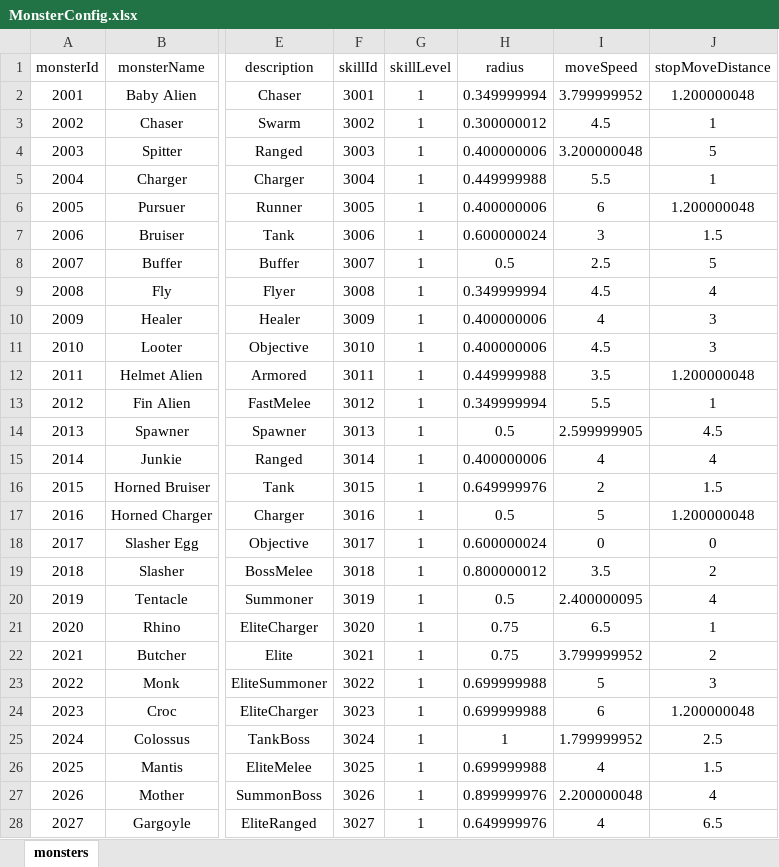
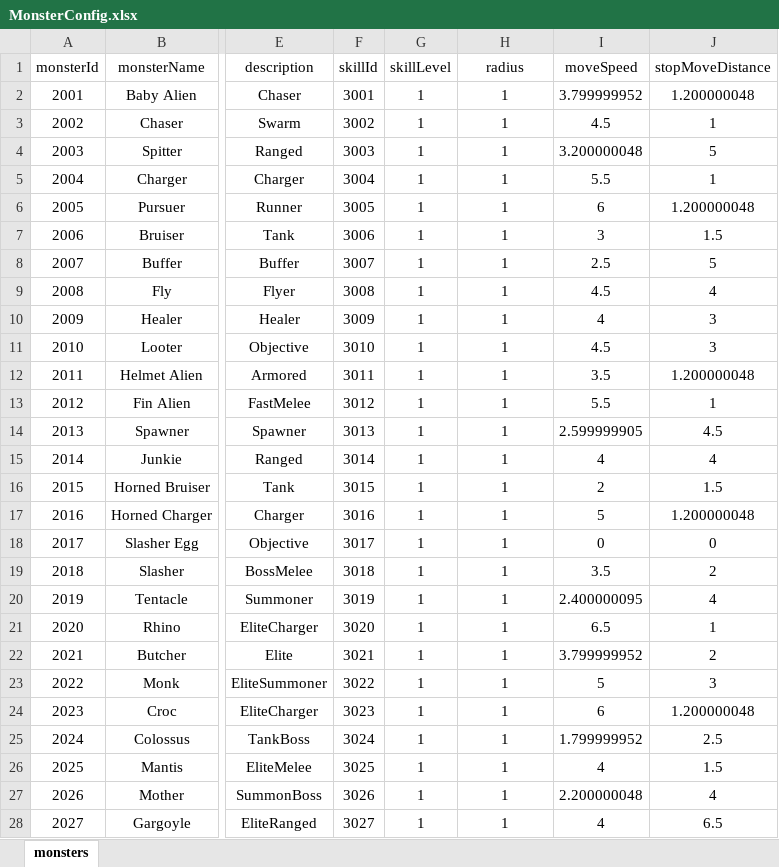
Before and after one commit to nguyenthehoang98/Idle-rpg, an Excel workbook: light_fight/Assets/Excels/MonsterConfig.xlsx, sheet monsters, drawn as a sheet; only a part is shown, gaps mark what is left out; values as stored, in another font and other column widths than the file's, no borders; table styles not drawn; the diff covers the shown part only; the diff names each change by its address in the sheet, - before the commit and + after, or states it on an @@ line.

```diff
--- a/light_fight/Assets/Excels/MonsterConfig.xlsx (sheet monsters)
+++ b/light_fight/Assets/Excels/MonsterConfig.xlsx (sheet monsters)
-H2 (radius): 0.349999994
+H2 (radius): 1
-H3 (radius): 0.300000012
+H3 (radius): 1
-H4 (radius): 0.400000006
+H4 (radius): 1
-H5 (radius): 0.449999988
+H5 (radius): 1
-H6 (radius): 0.400000006
+H6 (radius): 1
-H7 (radius): 0.600000024
+H7 (radius): 1
-H8 (radius): 0.5
+H8 (radius): 1
-H9 (radius): 0.349999994
+H9 (radius): 1
-H10:H11 (radius): 0.400000006
+H10:H11 (radius): 1
-H12 (radius): 0.449999988
+H12 (radius): 1
-H13 (radius): 0.349999994
+H13 (radius): 1
-H14 (radius): 0.5
+H14 (radius): 1
-H15 (radius): 0.400000006
+H15 (radius): 1
-H16 (radius): 0.649999976
+H16 (radius): 1
-H17 (radius): 0.5
+H17 (radius): 1
-H18 (radius): 0.600000024
+H18 (radius): 1
-H19 (radius): 0.800000012
+H19 (radius): 1
-H20 (radius): 0.5
+H20 (radius): 1
-H21:H22 (radius): 0.75
+H21:H22 (radius): 1
-H23:H24 (radius): 0.699999988
+H23:H24 (radius): 1
-H26 (radius): 0.699999988
+H26 (radius): 1
-H27 (radius): 0.899999976
+H27 (radius): 1
-H28 (radius): 0.649999976
+H28 (radius): 1
```
Also changed, not shown: 6 edited cells elsewhere in this sheet, 11 other files.
